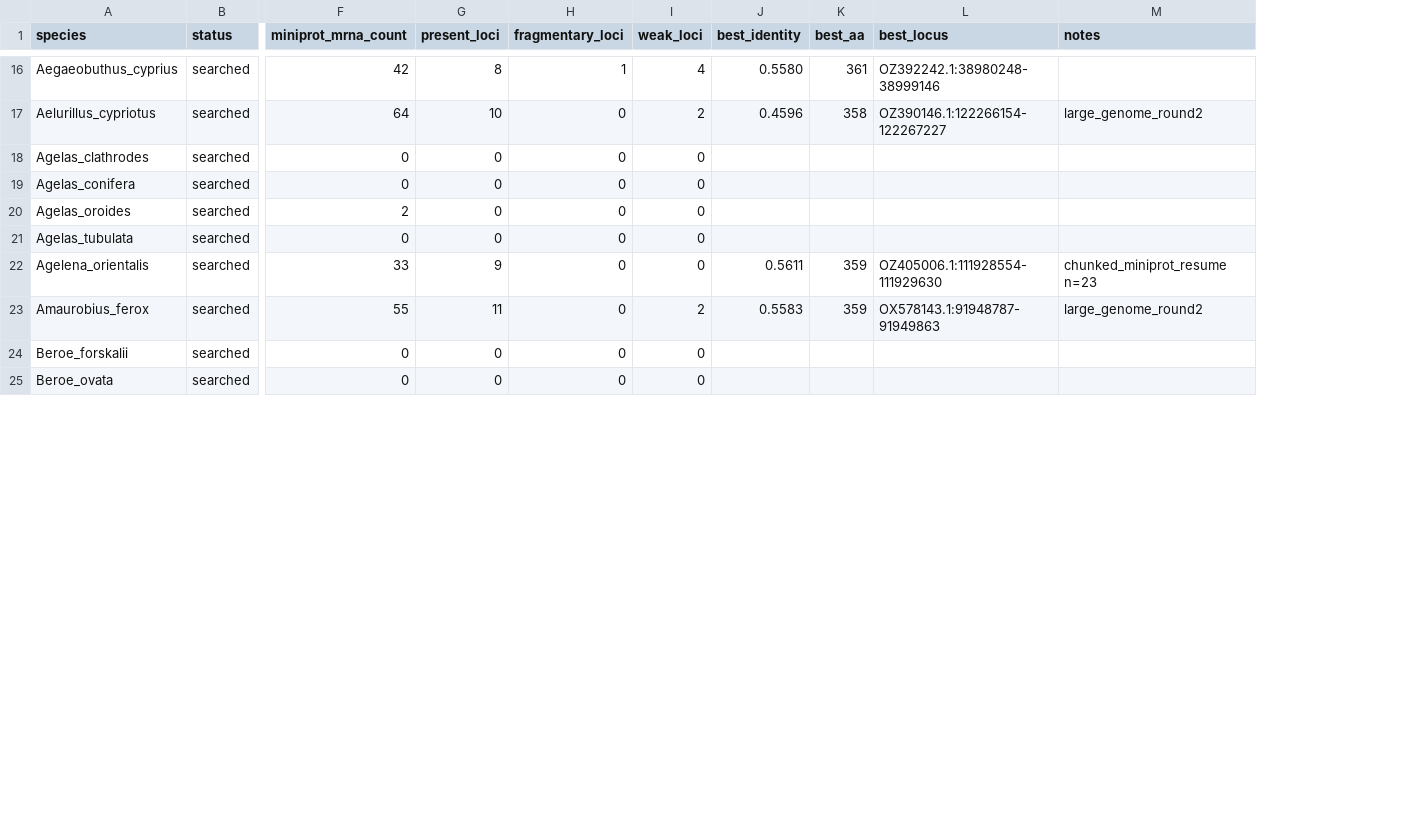
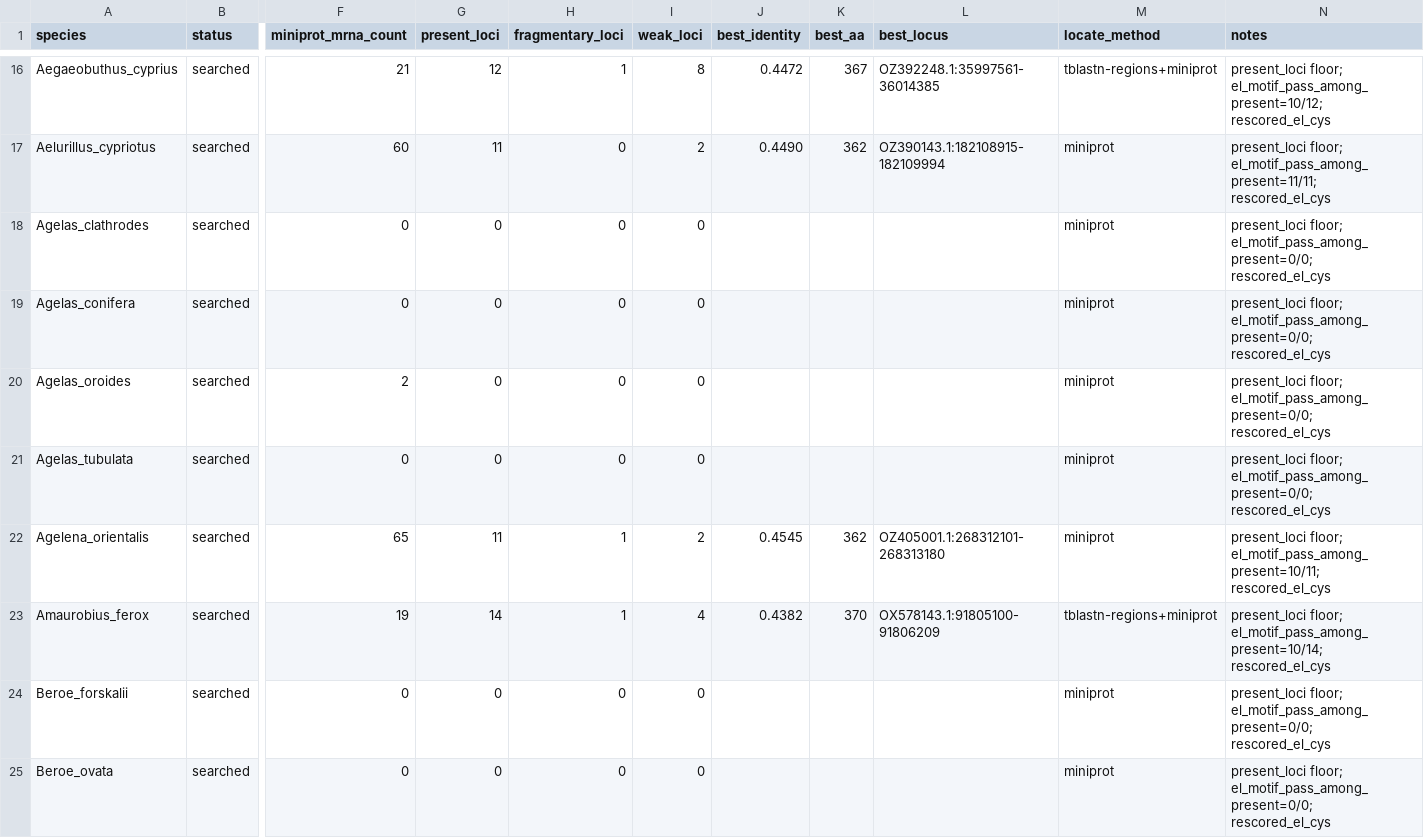
Before and after one commit to kxkatxty/gap-junction-comparative-genomics, a CSV file: project/results/gene_curator_probe/innexin_search_summary.csv, drawn as a sheet; only a part is shown, gaps mark what is left out; addresses are those after the commit; the diff covers the shown part only; the diff names each change by its address in the sheet, - before the commit and + after, or states it on an @@ line.

```diff
--- a/project/results/gene_curator_probe/innexin_search_summary.csv
+++ b/project/results/gene_curator_probe/innexin_search_summary.csv
+column M (locate_method), rows 16-25: tblastn-regions+miniprot | miniprot | miniprot | miniprot | miniprot | miniprot | miniprot | tblastn-regions+miniprot | miniprot | miniprot
-F16 (miniprot_mrna_count): 42
+F16 (miniprot_mrna_count): 21
-G16 (present_loci): 8
+G16 (present_loci): 12
-I16 (weak_loci): 4
+I16 (weak_loci): 8
-J16 (best_identity): 0.5580
+J16 (best_identity): 0.4472
-K16 (best_aa): 361
+K16 (best_aa): 367
-L16 (best_locus): OZ392242.1:38980248-38999146
+L16 (best_locus): OZ392248.1:35997561-36014385
-N16 (notes): (empty)
+N16 (notes): present_loci floor; el_motif_pass_among_present=10/12; rescored_el_cys
-F17 (miniprot_mrna_count): 64
+F17 (miniprot_mrna_count): 60
-G17 (present_loci): 10
+G17 (present_loci): 11
-J17 (best_identity): 0.4596
+J17 (best_identity): 0.4490
-K17 (best_aa): 358
+K17 (best_aa): 362
-L17 (best_locus): OZ390146.1:122266154-122267227
+L17 (best_locus): OZ390143.1:182108915-182109994
-N17 (notes): large_genome_round2
+N17 (notes): present_loci floor; el_motif_pass_among_present=11/11; rescored_el_cys
-N18:N21 (notes): (empty)
+N18:N21 (notes): present_loci floor; el_motif_pass_among_present=0/0; rescored_el_cys
-F22 (miniprot_mrna_count): 33
+F22 (miniprot_mrna_count): 65
-G22 (present_loci): 9
+G22 (present_loci): 11
-H22:H23 (fragmentary_loci): 0
+H22:H23 (fragmentary_loci): 1
-I22 (weak_loci): 0
+I22 (weak_loci): 2
-J22 (best_identity): 0.5611
+J22 (best_identity): 0.4545
-K22 (best_aa): 359
+K22 (best_aa): 362
-L22 (best_locus): OZ405006.1:111928554-111929630
+L22 (best_locus): OZ405001.1:268312101-268313180
-N22 (notes): chunked_miniprot_resume n=23
+N22 (notes): present_loci floor; el_motif_pass_among_present=10/11; rescored_el_cys
-F23 (miniprot_mrna_count): 55
+F23 (miniprot_mrna_count): 19
-G23 (present_loci): 11
+G23 (present_loci): 14
-I23 (weak_loci): 2
+I23 (weak_loci): 4
-J23 (best_identity): 0.5583
+J23 (best_identity): 0.4382
-K23 (best_aa): 359
+K23 (best_aa): 370
-L23 (best_locus): OX578143.1:91948787-91949863
+L23 (best_locus): OX578143.1:91805100-91806209
-N23 (notes): large_genome_round2
+N23 (notes): present_loci floor; el_motif_pass_among_present=10/14; rescored_el_cys
-N24:N25 (notes): (empty)
+N24:N25 (notes): present_loci floor; el_motif_pass_among_present=0/0; rescored_el_cys
```
Also changed, not shown: 1 added row and 138 edited cells elsewhere in this file, project/results/innexin_clade_comparison/clade_summary.csv, project/results/innexin_clade_comparison/pairwise_clade_comparisons.csv, 39 other files.
